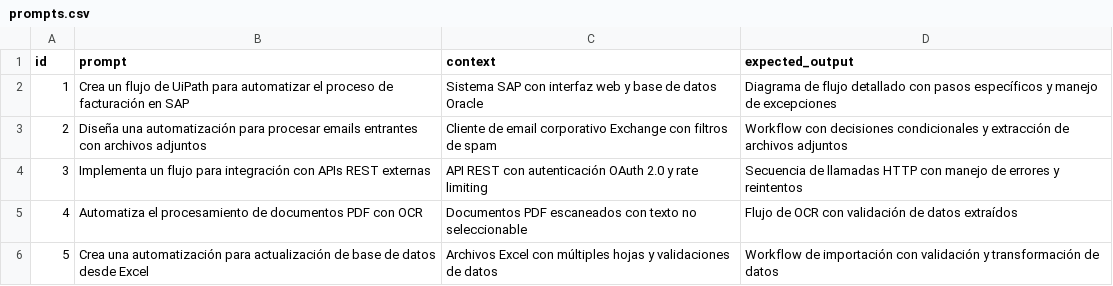
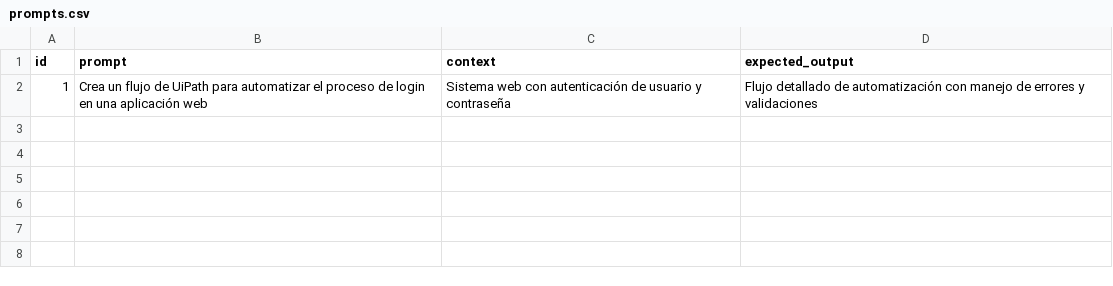
Before and after one commit to Menadelica/LineamientosPython, a CSV file: data/input/prompts.csv, drawn as a sheet.

Commit message:
Actualiza prompts.csv para incluir un nuevo flujo de UiPath que automatiza el proceso de login en una aplicación web. Además, se agrega la carga de variables de entorno desde un archivo .env en init.py, mejorando la configuración del entorno.

```diff
--- a/data/input/prompts.csv
+++ b/data/input/prompts.csv
@@ -1,6 +1,2 @@
 id,prompt,context,expected_output
-1,"Crea un flujo de UiPath para automatizar el proceso de facturación en SAP","Sistema SAP con interfaz web y base de datos Oracle","Diagrama de flujo detallado con pasos específicos y manejo de excepciones"
-2,"Diseña una automatización para procesar emails entrantes con archivos adjuntos","Cliente de email corporativo Exchange con filtros de spam","Workflow con decisiones condicionales y extracción de archivos adjuntos"
-3,"Implementa un flujo para integración con APIs REST externas","API REST con autenticación OAuth 2.0 y rate limiting","Secuencia de llamadas HTTP con manejo de errores y reintentos"
-4,"Automatiza el procesamiento de documentos PDF con OCR","Documentos PDF escaneados con texto no seleccionable","Flujo de OCR con validación de datos extraídos"
-5,"Crea una automatización para actualización de base de datos desde Excel","Archivos Excel con múltiples hojas y validaciones de datos","Workflow de importación con validación y transformación de datos"
+1,"Crea un flujo de UiPath para automatizar el proceso de login en una aplicación web","Sistema web con autenticación de usuario y contraseña","Flujo detallado de automatización con manejo de errores y validaciones"
```
Also changed, not shown: 6 other files.
